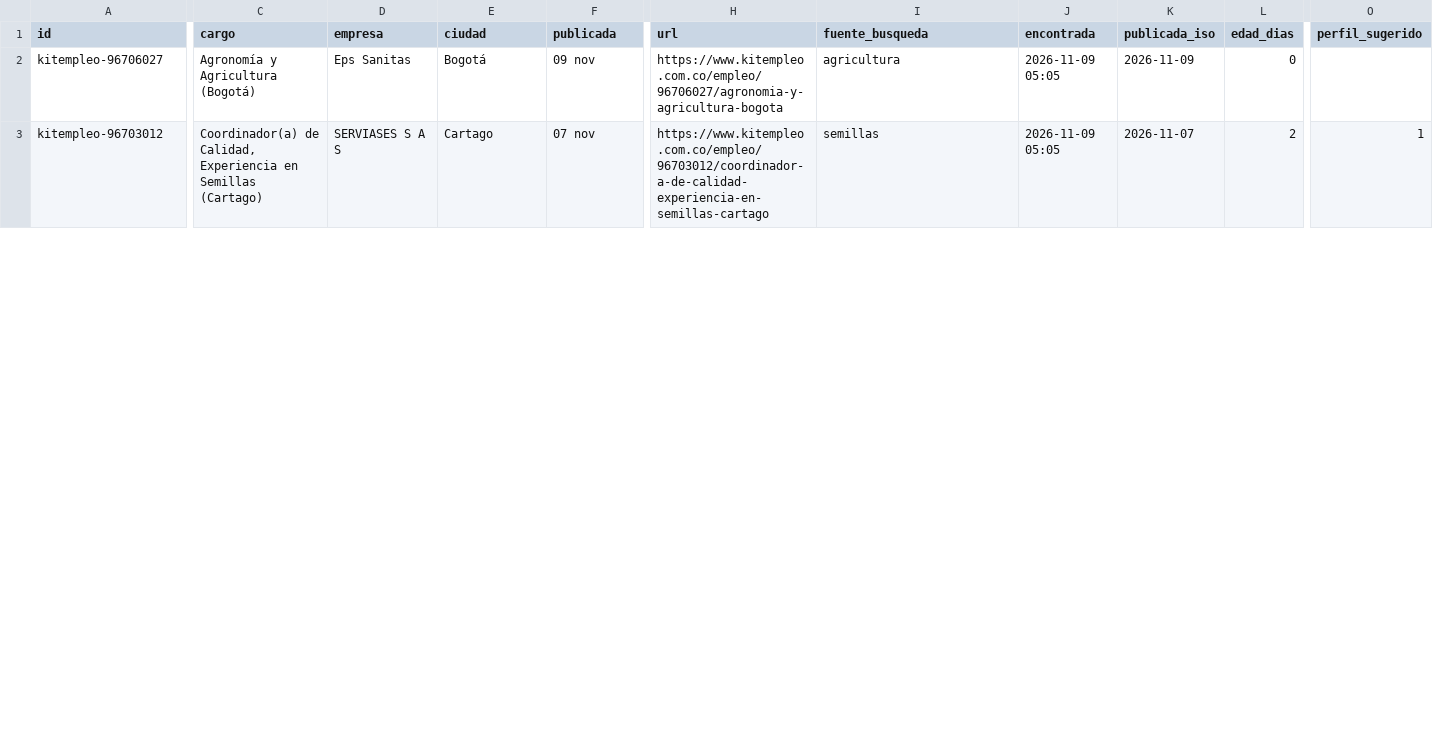
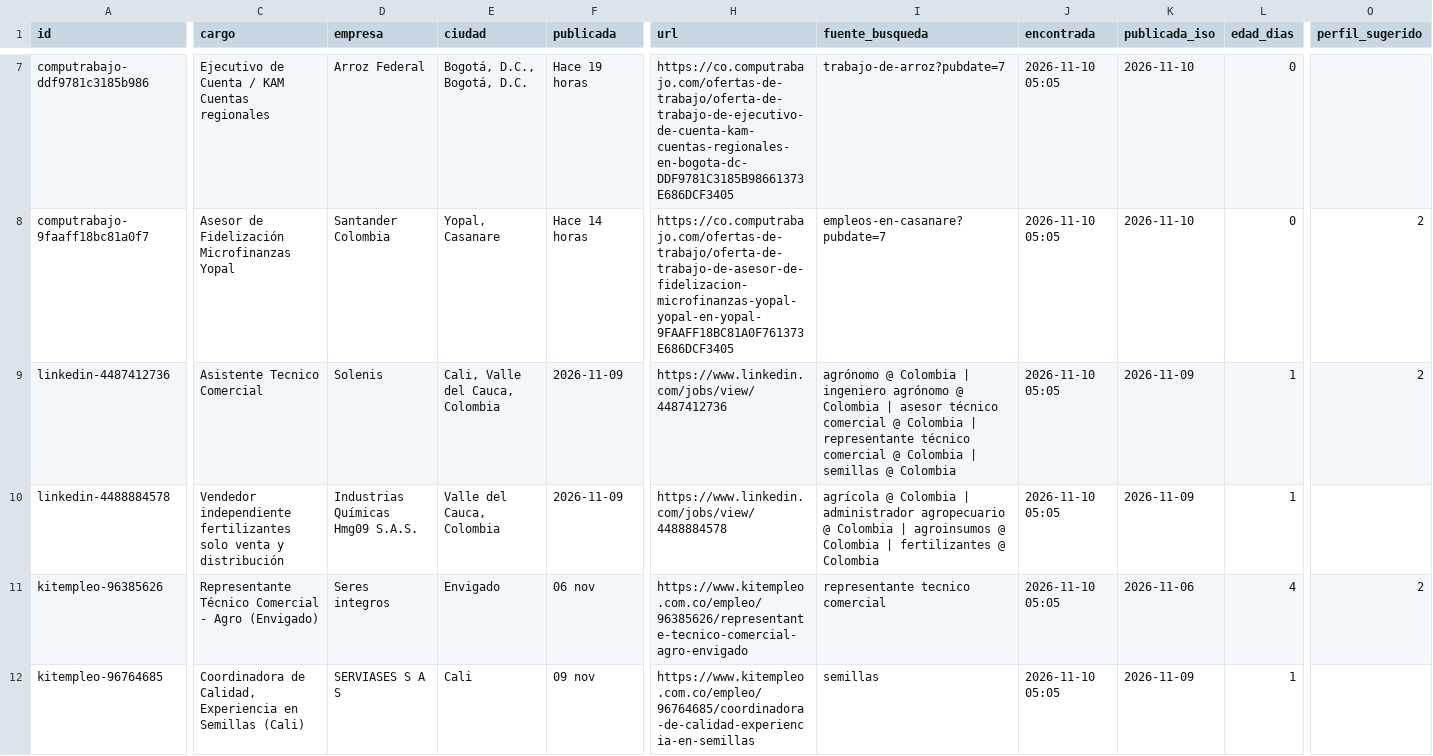
Before and after one commit to vargas9504/vacantes-agro-robot, a CSV file: data/nuevas.csv, drawn as a sheet; only a part is shown, gaps mark what is left out; addresses are those after the commit; rows hold the shown columns only; the diff covers the shown part only; the diff names each change by its address in the sheet, - before the commit and + after, or states it on an @@ line.

```diff
--- a/data/nuevas.csv
+++ b/data/nuevas.csv
+row 7: computrabajo-ddf9781c3185b986 | Ejecutivo de Cuenta / KAM Cuentas regionales | Arroz Federal | Bogotá, D.C., Bogotá, D.C. | Hace 19 horas | https://co.computrabajo.com/ofertas-de-trabajo/oferta-de-trabajo-de-ejecutivo-de-cuenta-kam-cuentas-regionales-en-bogota-dc-DDF9781C3185B98661373E686DCF3405 | trabajo-de-arroz?pubdate=7 | 2026-11-10 05:05 | 2026-11-10 | 0
+row 8: computrabajo-9faaff18bc81a0f7 | Asesor de Fidelización Microfinanzas Yopal | Santander Colombia | Yopal, Casanare | Hace 14 horas | https://co.computrabajo.com/ofertas-de-trabajo/oferta-de-trabajo-de-asesor-de-fidelizacion-microfinanzas-yopal-yopal-en-yopal-9FAAFF18BC81A0F761373E686DCF3405 | empleos-en-casanare?pubdate=7 | 2026-11-10 05:05 | 2026-11-10 | 0 | 2
+row 9: linkedin-4487412736 | Asistente Tecnico Comercial | Solenis | Cali, Valle del Cauca, Colombia | 2026-11-09 | https://www.linkedin.com/jobs/view/4487412736 | agrónomo @ Colombia | ingeniero agrónomo @ Colombia | asesor técnico comercial @ Colombia | representante técnico comercial @ Colombia | semillas @ Colombia | 2026-11-10 05:05 | 2026-11-09 | 1 | 2
+row 10: linkedin-4488884578 | Vendedor independiente fertilizantes solo venta y distribución | Industrias Químicas Hmg09 S.A.S. | Valle del Cauca, Colombia | 2026-11-09 | https://www.linkedin.com/jobs/view/4488884578 | agrícola @ Colombia | administrador agropecuario @ Colombia | agroinsumos @ Colombia | fertilizantes @ Colombia | 2026-11-10 05:05 | 2026-11-09 | 1
-A11 (id): kitempleo-96706027
+A11 (id): kitempleo-96385626
-C11 (cargo): Agronomía y Agricultura (Bogotá)
+C11 (cargo): Representante Técnico Comercial - Agro (Envigado)
-D11 (empresa): Eps Sanitas
+D11 (empresa): Seres integros
-E11 (ciudad): Bogotá
+E11 (ciudad): Envigado
-F11 (publicada): 09 nov
+F11 (publicada): 06 nov
-H11 (url): https://www.kitempleo.com.co/empleo/96706027/agronomia-y-agricultura-bogota
+H11 (url): https://www.kitempleo.com.co/empleo/96385626/representante-tecnico-comercial-agro-envigado
-I11 (fuente_busqueda): agricultura
+I11 (fuente_busqueda): representante tecnico comercial
-J11:J12 (encontrada): 2026-11-09 05:05
+J11:J12 (encontrada): 2026-11-10 05:05
-K11 (publicada_iso): 2026-11-09
+K11 (publicada_iso): 2026-11-06
-L11 (edad_dias): 0
+L11 (edad_dias): 4
-O11 (perfil_sugerido): (empty)
+O11 (perfil_sugerido): 2
-A12 (id): kitempleo-96703012
+A12 (id): kitempleo-96764685
-C12 (cargo): Coordinador(a) de Calidad, Experiencia en Semillas (Cartago)
+C12 (cargo): Coordinadora de Calidad, Experiencia en Semillas (Cali)
-E12 (ciudad): Cartago
+E12 (ciudad): Cali
-F12 (publicada): 07 nov
+F12 (publicada): 09 nov
-H12 (url): https://www.kitempleo.com.co/empleo/96703012/coordinador-a-de-calidad-experiencia-en-semillas-cartago
+H12 (url): https://www.kitempleo.com.co/empleo/96764685/coordinadora-de-calidad-experiencia-en-semillas
-K12 (publicada_iso): 2026-11-07
+K12 (publicada_iso): 2026-11-09
-L12 (edad_dias): 2
+L12 (edad_dias): 1
-O12 (perfil_sugerido): 1
+O12 (perfil_sugerido): (empty)
```
Also changed, not shown: 5 added rows and 10 edited cells elsewhere in this file, data/historial.csv, 6 other files.
